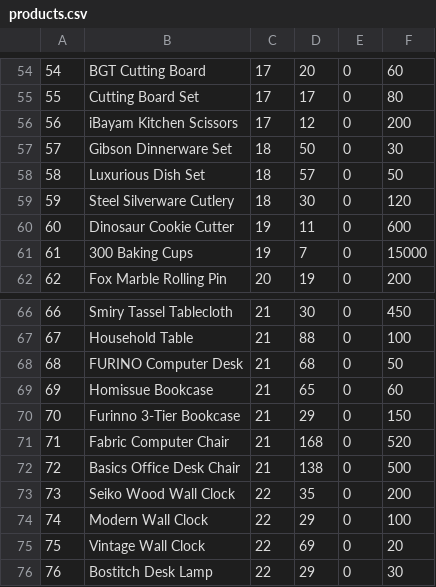
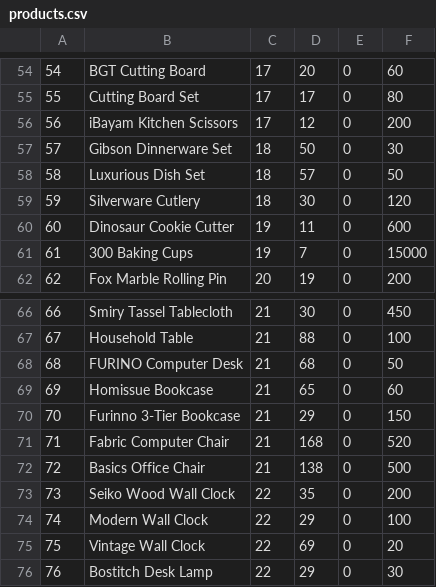
Before and after one commit to SangTran-127/Fcode-ProjectC, a CSV file: role/products.csv, drawn as a sheet; only a part is shown, gaps mark what is left out; the diff names each change by its address in the sheet, - before the commit and + after, or states it on an @@ line.

Commit message:
Update products.csv

```diff
--- a/role/products.csv
+++ b/role/products.csv
-B59: Steel Silverware Cutlery
+B59: Silverware Cutlery
-B72: Basics Office Desk Chair
+B72: Basics Office Chair
```
